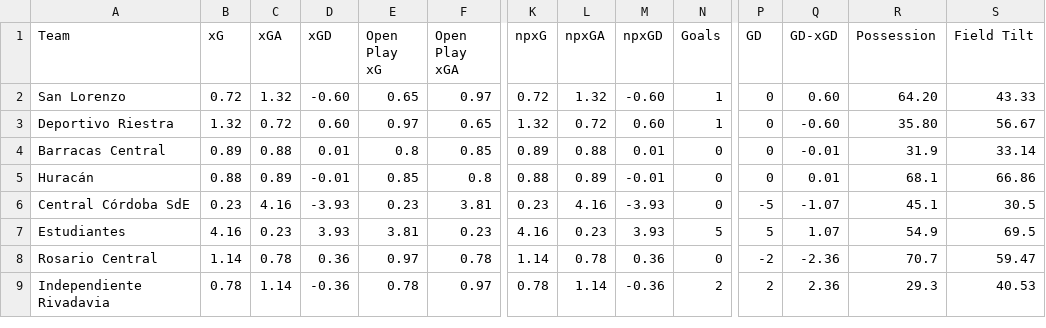
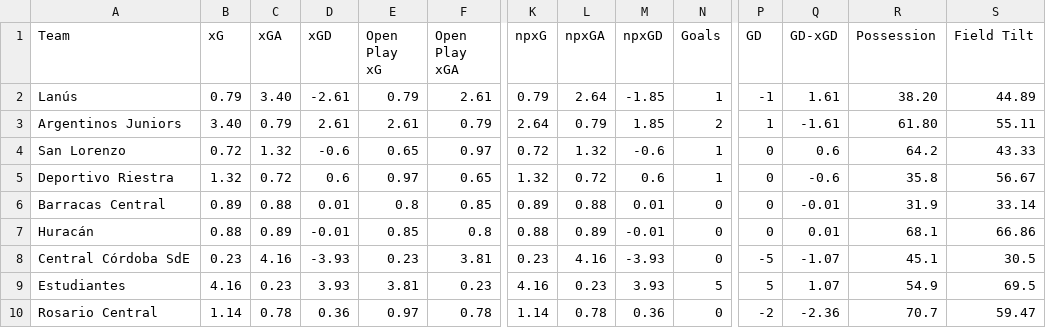
Before and after one commit to emrahderel/Post_Match_App, a CSV file: Stat_Files/Liga Profesional Argentina 2026.csv, drawn as a sheet; only a part is shown, gaps mark what is left out; the shorter side is filled out with more unchanged rows; addresses are those after the commit; rows hold the shown columns only; the diff names each change by its address in the sheet, - before the commit and + after, or states it on an @@ line.

```diff
--- a/Stat_Files/Liga Profesional Argentina 2026.csv
+++ b/Stat_Files/Liga Profesional Argentina 2026.csv
+row 2: Lanús | 0.79 | 3.40 | -2.61 | 0.79 | 2.61 | 0.79 | 2.64 | -1.85 | 1 | -1 | 1.61 | 38.20 | 44.89
+row 3: Argentinos Juniors | 3.40 | 0.79 | 2.61 | 2.61 | 0.79 | 2.64 | 0.79 | 1.85 | 2 | 1 | -1.61 | 61.80 | 55.11
-D4 (xGD): -0.60
+D4 (xGD): -0.6
-M4 (npxGD): -0.60
+M4 (npxGD): -0.6
-Q4 (GD-xGD): 0.60
+Q4 (GD-xGD): 0.6
-R4 (Possession): 64.20
+R4 (Possession): 64.2
-D5 (xGD): 0.60
+D5 (xGD): 0.6
-M5 (npxGD): 0.60
+M5 (npxGD): 0.6
-Q5 (GD-xGD): -0.60
+Q5 (GD-xGD): -0.6
-R5 (Possession): 35.80
+R5 (Possession): 35.8
```
Also changed, not shown: League_Files/Liga Profesional Argentina Full Match List 2026.csv, League_Files/Paraguayan Division Profesional Full Match List 2026.csv, 7 other files.
